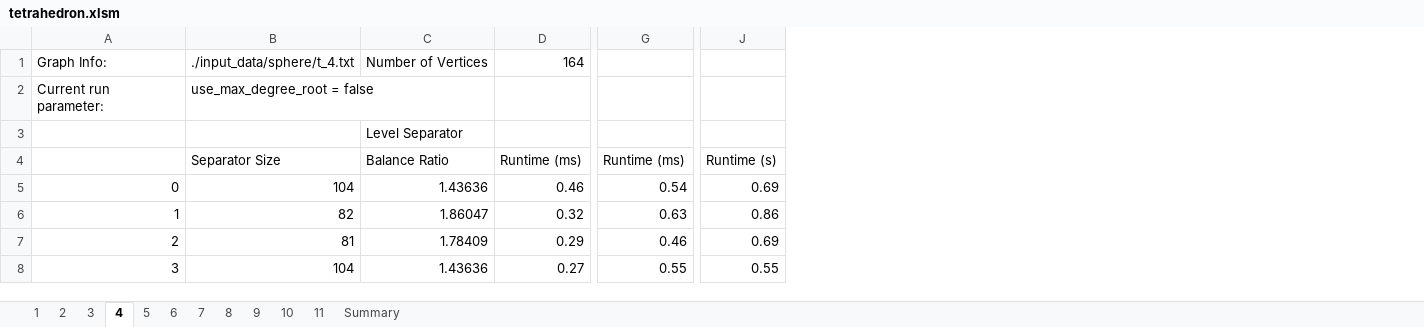
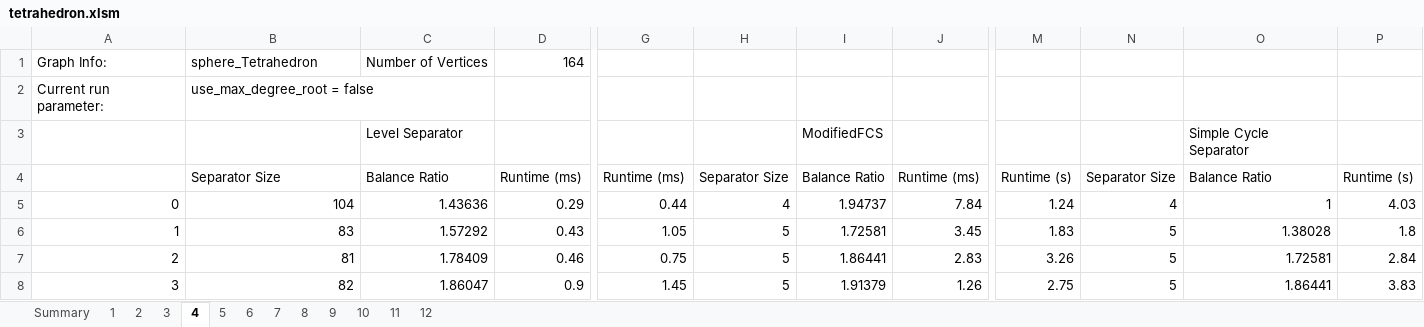
Before and after one commit to StarkZhu/PlanarGraphAlgo, an Excel workbook: output/separator/sphere/tetrahedron.xlsm, sheet 4, drawn as a sheet; only a part is shown, gaps mark what is left out; values as stored, in another font and other column widths than the file's, no borders; removed rows and columns are numbered as before the commit, all else as after; the diff covers the shown part only; the diff names each change by its address in the sheet, - before the commit and + after, or states it on an @@ line.

```diff
--- a/output/separator/sphere/tetrahedron.xlsm (sheet 4)
+++ b/output/separator/sphere/tetrahedron.xlsm (sheet 4)
+sheet tab: 12
@@ sheet tab order changed: Summary | 1 | 2 | 3 | 4 | 5 | 6 | 7 | 8 | 9 | 10 | 11 | 12 @@
-column G, rows 4-8: Runtime (ms) | 0.54 | 0.63 | 0.46 | 0.55
+column G, rows 4-8: Runtime (ms) | 0.44 | 1.05 | 0.75 | 1.45
+column H, rows 4-8: Separator Size | 4 | 5 | 5 | 5
+column I, rows 3-8: ModifiedFCS | Balance Ratio | 1.94737 | 1.72581 | 1.86441 | 1.91379
+column J, rows 4-8: Runtime (ms) | 7.84 | 3.45 | 2.83 | 1.26
-column J, rows 4-8: Runtime (s) | 0.69 | 0.86 | 0.69 | 0.55
+column M, rows 4-8: Runtime (s) | 1.24 | 1.83 | 3.26 | 2.75
+column N, rows 4-8: Separator Size | 4 | 5 | 5 | 5
+column O, rows 3-8: Simple Cycle Separator | Balance Ratio | 1 | 1.38028 | 1.72581 | 1.86441
+column P, rows 4-8: Runtime (s) | 4.03 | 1.8 | 2.84 | 3.83
-B1: ./input_data/sphere/t_4.txt
+B1: sphere_Tetrahedron
-D5: 0.46
+D5: 0.29
-B6: 82
+B6: 83
-C6: 1.86047
+C6: 1.57292
-D6: 0.32
+D6: 0.43
-D7: 0.29
+D7: 0.46
-B8: 104
+B8: 82
-C8: 1.43636
+C8: 1.86047
-D8: 0.27
+D8: 0.9
```
Also changed, not shown: 1 added row, 1 removed row and 185 edited cells elsewhere in this sheet, sheet Summary, sheet 6, sheet 3, sheet 8, sheet 7, sheet 1, 5 more sheets, formulas that keep their value, charts or pictures, output/separator/grids/grids.xlsm, output/separator/random/random.xlsm, 7 other files.
